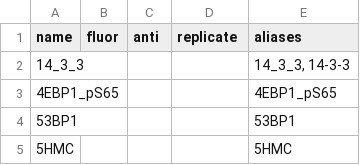
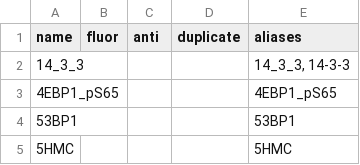
Before and after one commit to ohsu-comp-bio/cycIF-DB, a TSV file: cycif_db/markers/markers.tsv, drawn as a sheet; only a part is shown.

Commit message:
Rename column replicate to duplicate

```diff
--- a/cycif_db/markers/markers.tsv
+++ b/cycif_db/markers/markers.tsv
@@ -1,2 +1,2 @@
-name	fluor	anti	replicate	aliases
+name	fluor	anti	duplicate	aliases
 14_3_3				14_3_3, 14-3-3
```
Also changed, not shown: 4 other files.
